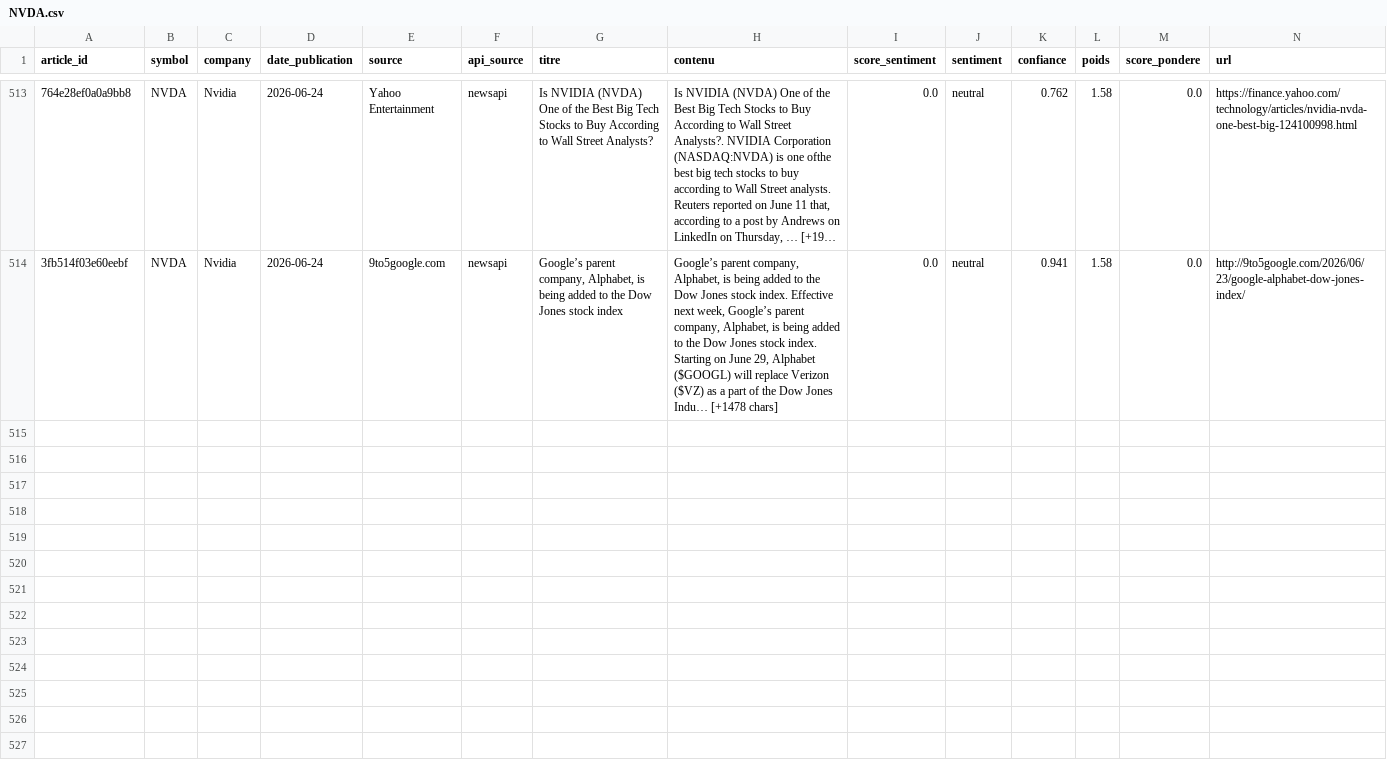
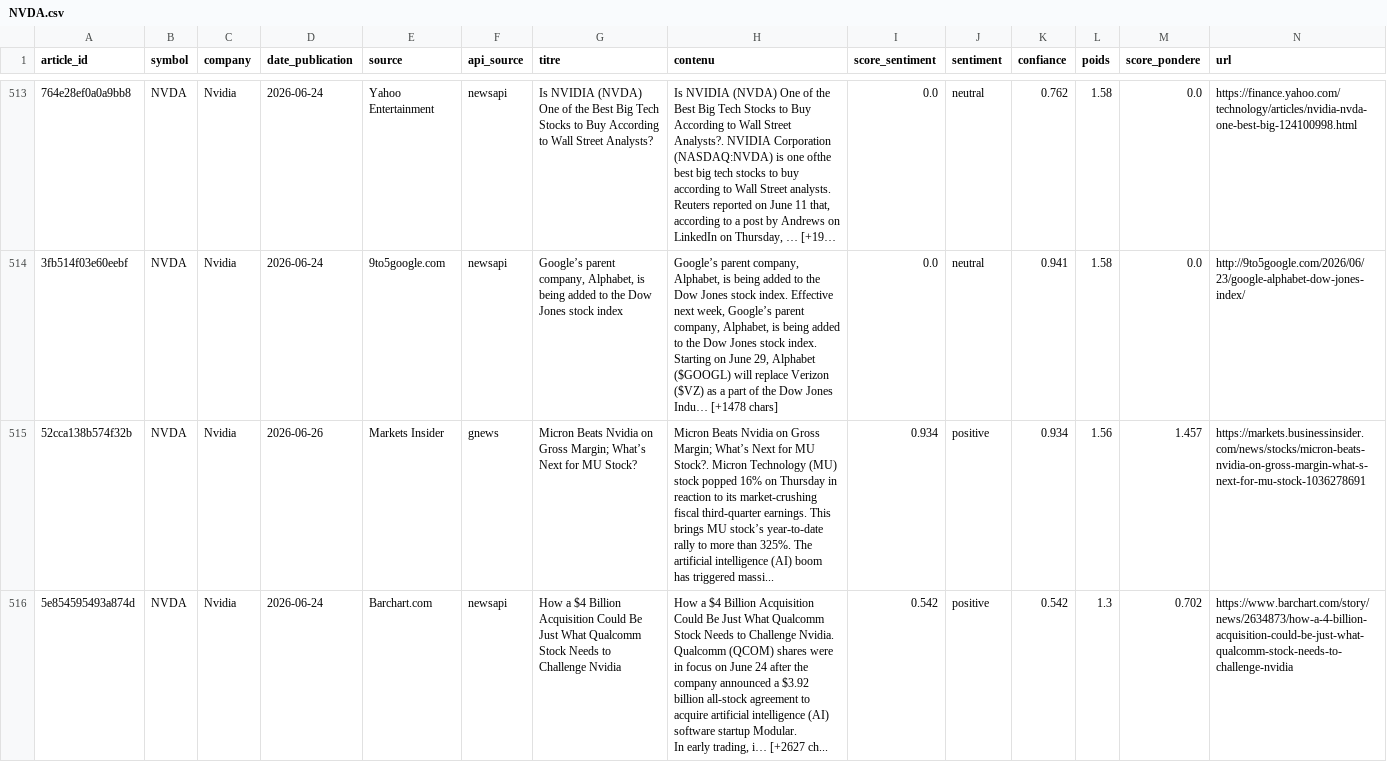
Before and after one commit to adam-hassen/stock-auto-update, a CSV file: data/articles_sentiment/NVDA.csv, drawn as a sheet; only a part is shown, gaps mark what is left out; long unchanged cells end in …; rows hold the shown columns only; ↵ is a line break in a cell; the diff covers the shown part only; the diff names each change by its address in the sheet, - before the commit and + after, or states it on an @@ line.

```diff
--- a/data/articles_sentiment/NVDA.csv
+++ b/data/articles_sentiment/NVDA.csv
+row 515: 52cca138b574f32b | NVDA | Nvidia | 2026-06-26 | Markets Insider | gnews | Micron Beats Nvidia on Gross Margin; What’s Next for MU Stock? | Micron Beats Nvidia on Gross Margin; What’s Next for MU Stock?. Micron Technology (MU) stock popped 16% on Thursday in reaction to its market-crushing fiscal third-quarter earnings. This brings MU stock’s year-to-date rally to more than 325%. The artificial intelligence (AI) boom has triggered massi... | 0.934 | positive | 0.934 | 1.56 | 1.457 | https://markets.businessinsider.com/news/stocks/micron-beats-nvidia-on-gross-margin-what-s-next-for-mu-stock-1036278691
+row 516: 5e854595493a874d | NVDA | Nvidia | 2026-06-24 | Barchart.com | newsapi | How a $4 Billion Acquisition Could Be Just What Qualcomm Stock Needs to Challenge Nvidia | How a $4 Billion Acquisition Could Be Just What Qualcomm Stock Needs to Challenge Nvidia. Qualcomm (QCOM) shares were in focus on June 24 after the company announced a $3.92 billion all-stock agreement to acquire artificial intelligence (AI) software startup Modular. ↵ In early trading, i… [+2627 ch... | 0.542 | positive | 0.542 | 1.3 | 0.702 | https://www.barchart.com/story/news/2634873/how-a-4-billion-acquisition-could-be-just-what-qualcomm-stock-needs-to-challenge-nvidia
```
Also changed, not shown: 5 added rows elsewhere in this file, data/articles_sentiment/AMZN.csv, data/articles_sentiment/GOOGL.csv, 14 other files.
